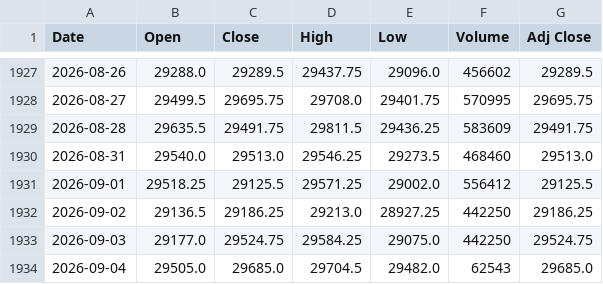
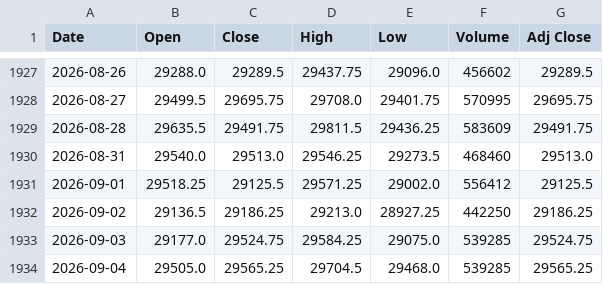
Before and after one commit to Chief-rich/nasdaq100-data, a CSV file: data/nq_daily/history.csv, drawn as a sheet; only a part is shown, gaps mark what is left out.

```diff
--- a/data/nq_daily/history.csv
+++ b/data/nq_daily/history.csv
@@ -1932,3 +1932,3 @@ Date,Open,Close,High,Low,Volume,Adj Close
 2026-09-02,29136.5,29186.25,29213.0,28927.25,442250,29186.25
-2026-09-03,29177.0,29524.75,29584.25,29075.0,442250,29524.75
-2026-09-04,29505.0,29685.0,29704.5,29482.0,62543,29685.0
+2026-09-03,29177.0,29524.75,29584.25,29075.0,539285,29524.75
+2026-09-04,29505.0,29565.25,29704.5,29468.0,539285,29565.25
```
Also changed, not shown: data/ndx_daily/history.csv, 15 other files.
